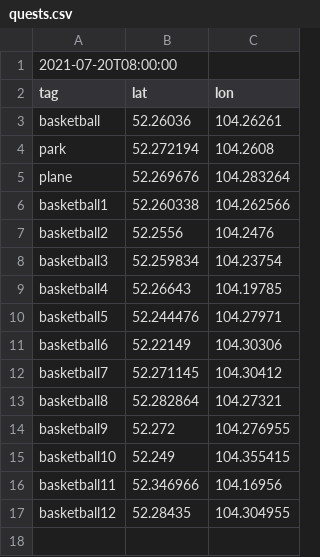
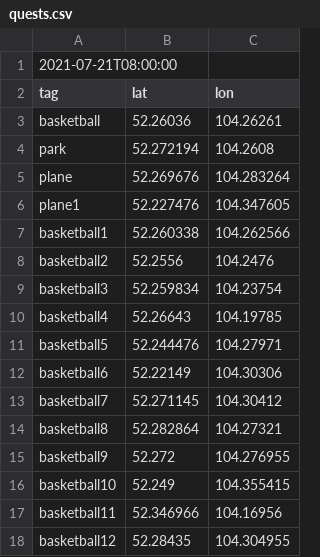
Before and after one commit to KonTiki22/all_tasks, a CSV file: files/quests.csv, drawn as a sheet.

Commit message:
Update quests.csv

```diff
--- a/files/quests.csv
+++ b/files/quests.csv
@@ -1,2 +1,2 @@
-2021-07-20T08:00:00
+2021-07-21T08:00:00
 tag,lat,lon
@@ -5,2 +5,3 @@ park,52.272194,104.2608
 plane,52.269676,104.283264
+plane1,52.227476,104.347605
 basketball1,52.260338,104.262566
```
